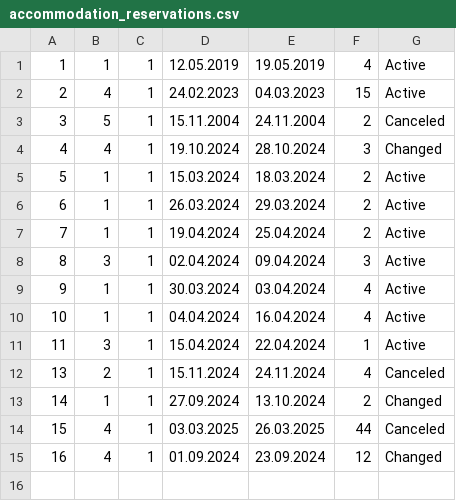
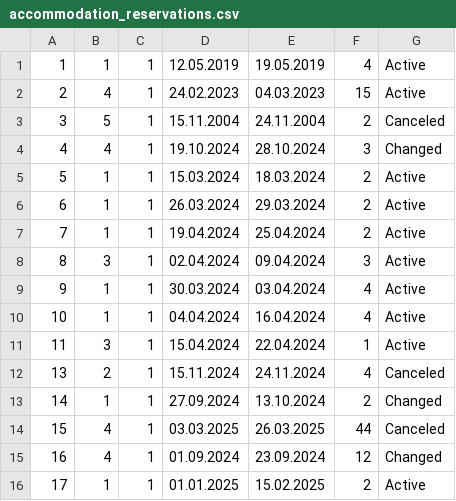
Before and after one commit to kzi-nastava/sims-ra-2024-group-6-team-a, a CSV file: Resources/Data/accommodation_reservations.csv, drawn as a sheet.

```diff
--- a/Resources/Data/accommodation_reservations.csv
+++ b/Resources/Data/accommodation_reservations.csv
@@ -15 +15,2 @@
 16|4|1|01.09.2024|23.09.2024|12|Changed
+17|1|1|01.01.2025|15.02.2025|2|Active
```
Also changed, not shown: 2 other files.
